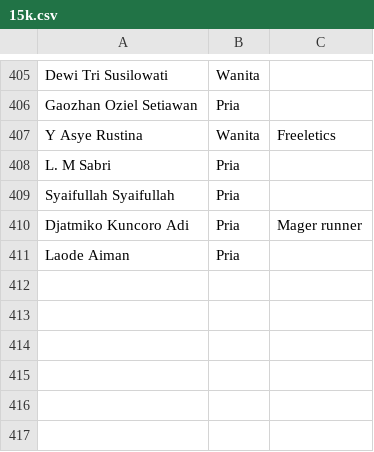
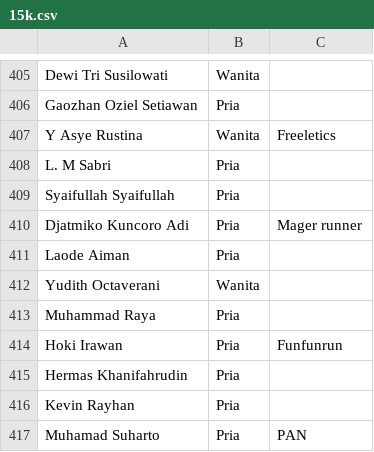
Before and after one commit to smgmountainrace/listpeserta, a CSV file: 15k.csv, drawn as a sheet; only a part is shown, gaps mark what is left out; the diff names each change by its address in the sheet, - before the commit and + after, or states it on an @@ line.

Commit message:
15k.csv

```diff
--- a/15k.csv
+++ b/15k.csv
+row 412: Yudith Octaverani | Wanita
+row 413: Muhammad Raya | Pria
+row 414: Hoki Irawan | Pria | Funfunrun
+row 415: Hermas Khanifahrudin | Pria
+row 416: Kevin Rayhan | Pria
+row 417: Muhamad Suharto | Pria | PAN
```
